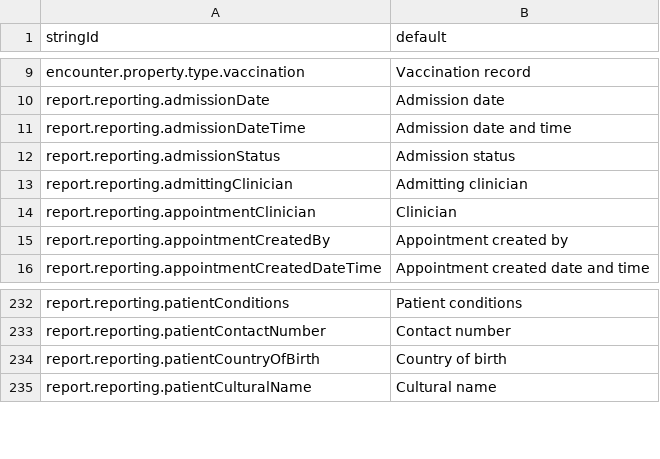
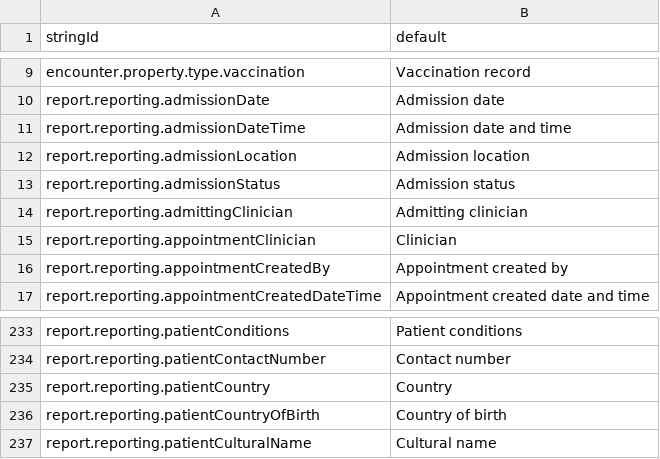
Before and after one commit to beyondessential/tamanu-source-dbt, a CSV file: csv/report_translations_standard.csv, drawn as a sheet; only a part is shown, gaps mark what is left out; the diff names each change by its address in the sheet, - before the commit and + after, or states it on an @@ line.

```diff
--- a/csv/report_translations_standard.csv
+++ b/csv/report_translations_standard.csv
+row 12: report.reporting.admissionLocation | Admission location
+row 235: report.reporting.patientCountry | Country
```
